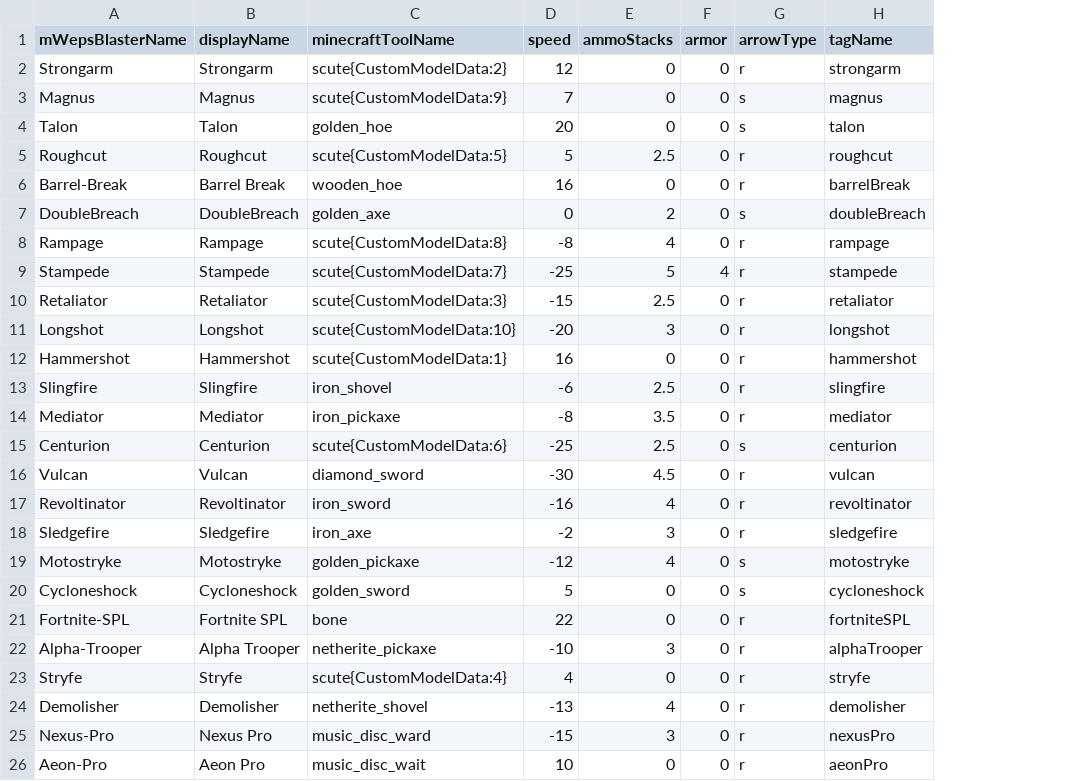
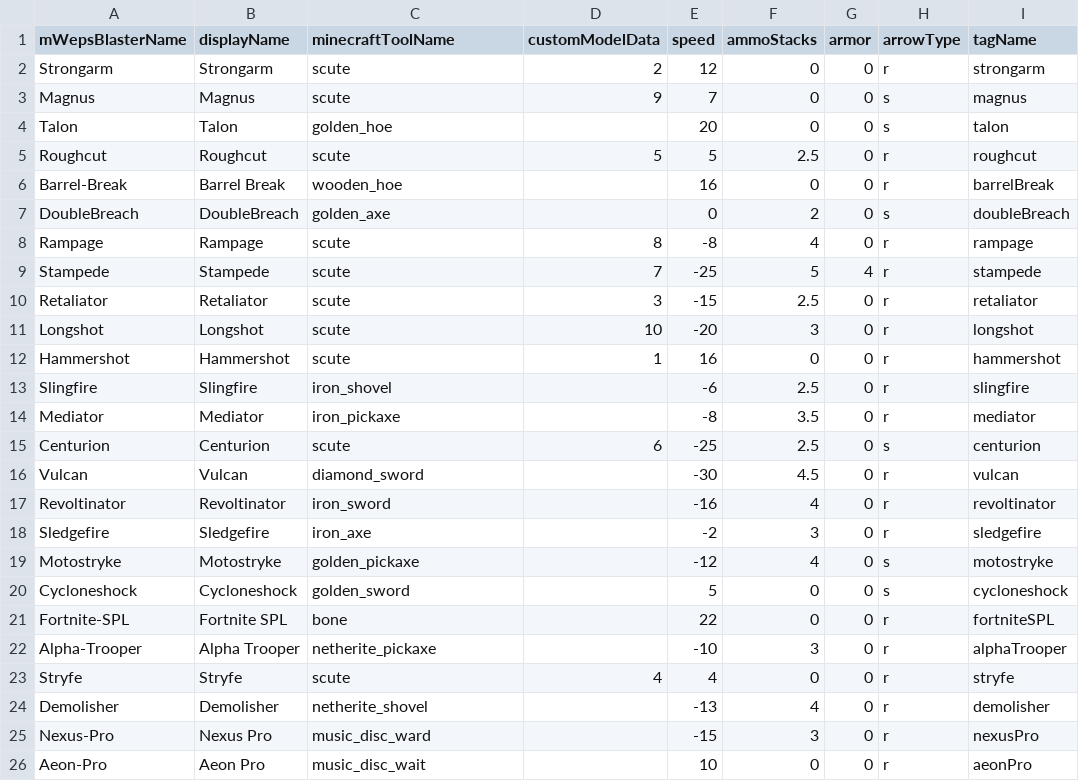
Before and after one commit to edgecdec/HVZ, a CSV file: HVZWeaponInfo.csv, drawn as a sheet; only a part is shown; the diff names each change by its address in the sheet, - before the commit and + after, or states it on an @@ line.

Commit message:
Added CustomModelData

```diff
--- a/HVZWeaponInfo.csv
+++ b/HVZWeaponInfo.csv
+column D (customModelData), rows 2-23: 2 | 9 |  | 5 |  |  | 8 | 7 | 3 | 10 | 1 |  |  | 6 |  |  |  |  |  |  |  | 4
-C2 (minecraftToolName): scute{CustomModelData:2}
+C2 (minecraftToolName): scute
-C3 (minecraftToolName): scute{CustomModelData:9}
+C3 (minecraftToolName): scute
-C5 (minecraftToolName): scute{CustomModelData:5}
+C5 (minecraftToolName): scute
-C8 (minecraftToolName): scute{CustomModelData:8}
+C8 (minecraftToolName): scute
-C9 (minecraftToolName): scute{CustomModelData:7}
+C9 (minecraftToolName): scute
-C10 (minecraftToolName): scute{CustomModelData:3}
+C10 (minecraftToolName): scute
-C11 (minecraftToolName): scute{CustomModelData:10}
+C11 (minecraftToolName): scute
-C12 (minecraftToolName): scute{CustomModelData:1}
+C12 (minecraftToolName): scute
-C15 (minecraftToolName): scute{CustomModelData:6}
+C15 (minecraftToolName): scute
-C23 (minecraftToolName): scute{CustomModelData:4}
+C23 (minecraftToolName): scute
```
Also changed, not shown: 4 other files.
